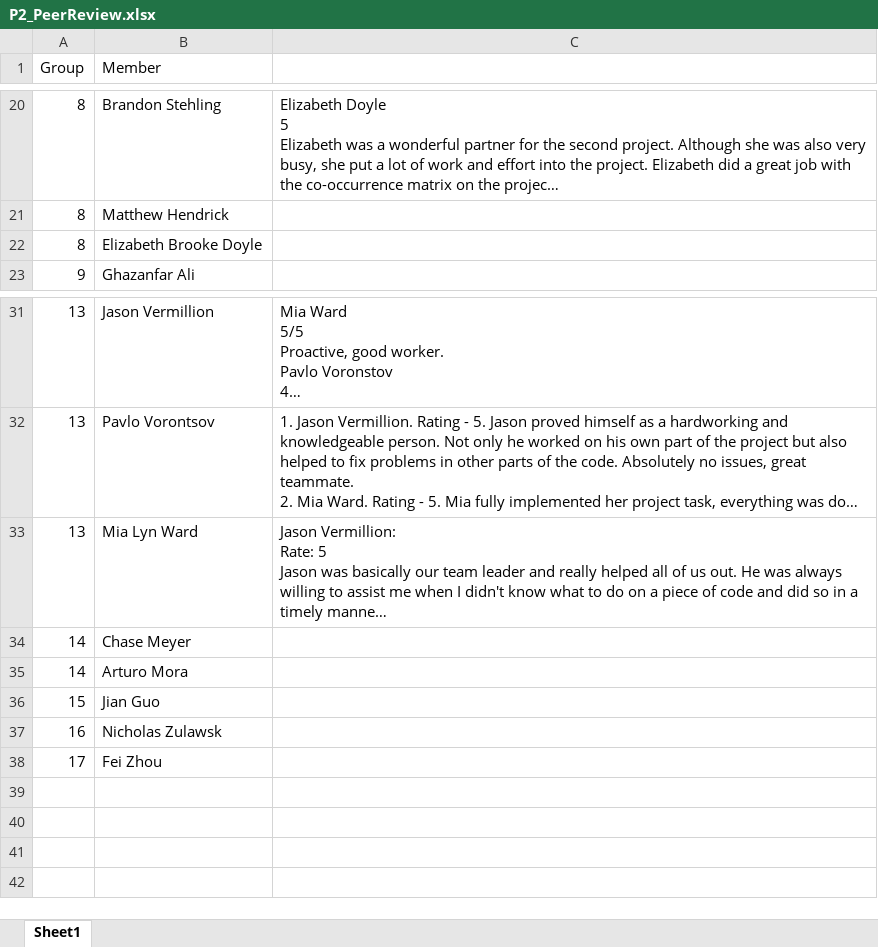
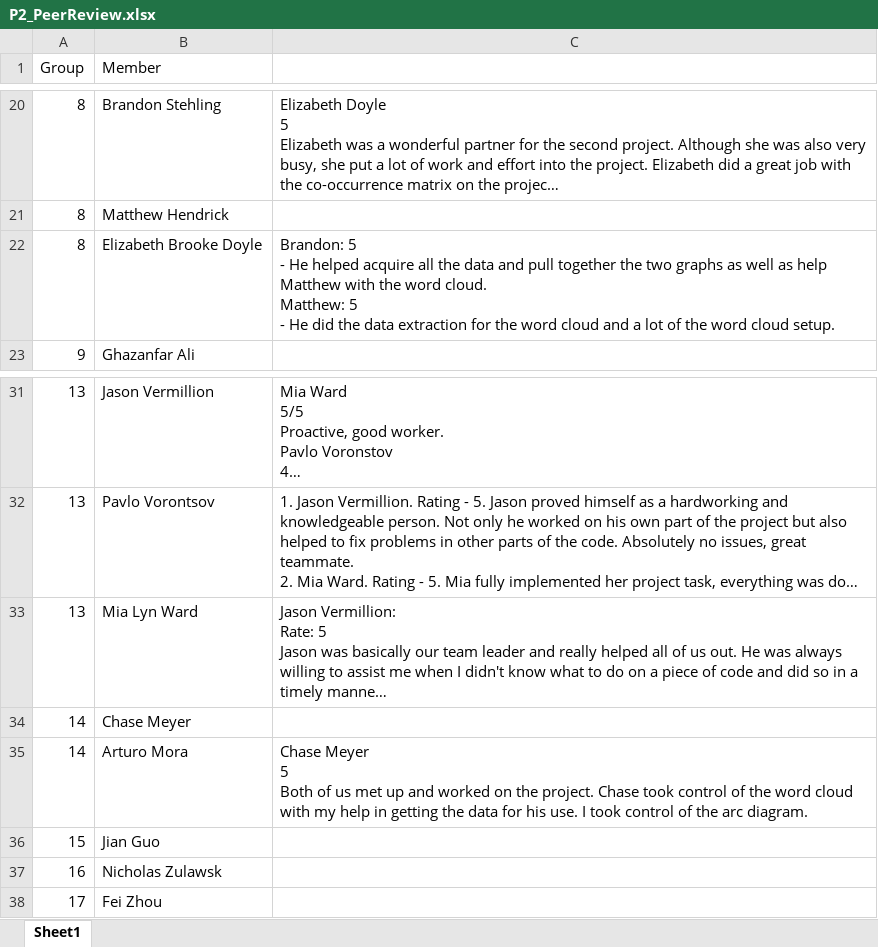
Before and after one commit to iDataVisualizationLab/CS5331_Spring2019, an Excel workbook: P2/P2_PeerReview.xlsx, sheet Sheet1, drawn as a sheet; only a part is shown, gaps mark what is left out; long unchanged cells end in …; values as stored, in another font and other column widths than the file's, no borders; ↵ is a line break in a cell; the diff names each change by its address in the sheet, - before the commit and + after, or states it on an @@ line.

Commit message:
Update P2_PeerReview.xlsx

```diff
--- a/P2/P2_PeerReview.xlsx (sheet Sheet1)
+++ b/P2/P2_PeerReview.xlsx (sheet Sheet1)
-C22: (empty)
+C22: Brandon: 5 ↵ - He helped acquire all the data and pull together the two graphs as well as help Matthew with the word cloud. ↵ Matthew: 5 ↵ - He did the data extraction for the word cloud and a lot of the word cloud setup.
-C35: (empty)
+C35: Chase Meyer ↵ 5 ↵ Both of us met up and worked on the project. Chase took control of the word cloud with my help in getting the data for his use. I took control of the arc diagram.
```
